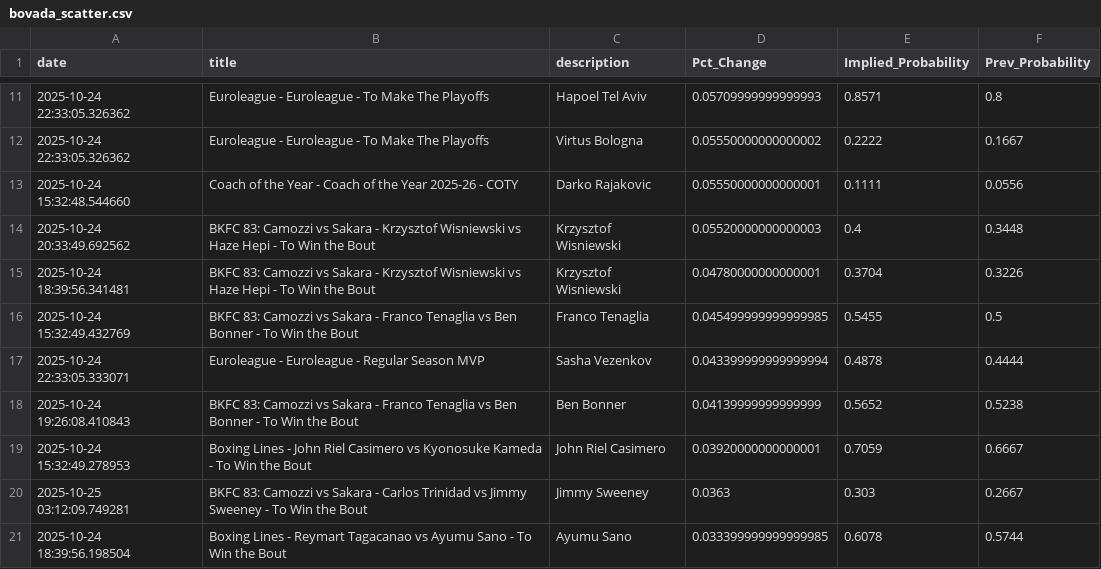
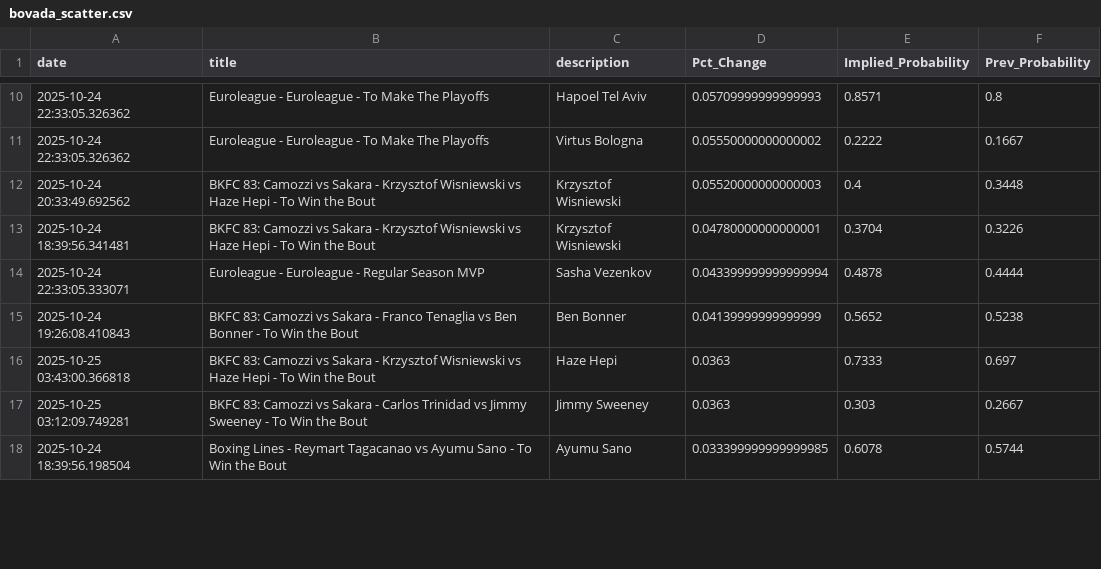
Before and after one commit to aaroncolesmith/bovada_data_1001, a CSV file: data/bovada_scatter.csv, drawn as a sheet; only a part is shown, gaps mark what is left out; removed rows and columns are numbered as before the commit, all else as after; the diff covers the shown part only; the diff names each change by its address in the sheet, - before the commit and + after, or states it on an @@ line.

```diff
--- a/data/bovada_scatter.csv
+++ b/data/bovada_scatter.csv
-row 13: 2025-10-24 15:32:48.544660 | Coach of the Year - Coach of the Year 2025-26 - COTY | Darko Rajakovic | 0.05550000000000001 | 0.1111 | 0.0556
-row 16: 2025-10-24 15:32:49.432769 | BKFC 83: Camozzi vs Sakara - Franco Tenaglia vs Ben Bonner - To Win the Bout | Franco Tenaglia | 0.045499999999999985 | 0.5455 | 0.5
-row 19: 2025-10-24 15:32:49.278953 | Boxing Lines - John Riel Casimero vs Kyonosuke Kameda - To Win the Bout | John Riel Casimero | 0.03920000000000001 | 0.7059 | 0.6667
+row 16: 2025-10-25 03:43:00.366818 | BKFC 83: Camozzi vs Sakara - Krzysztof Wisniewski vs Haze Hepi - To Win the Bout | Haze Hepi | 0.0363 | 0.7333 | 0.697
```
Also changed, not shown: 2 added rows, 11 removed rows and 8 moved rows elsewhere in this file, 1 other file.
